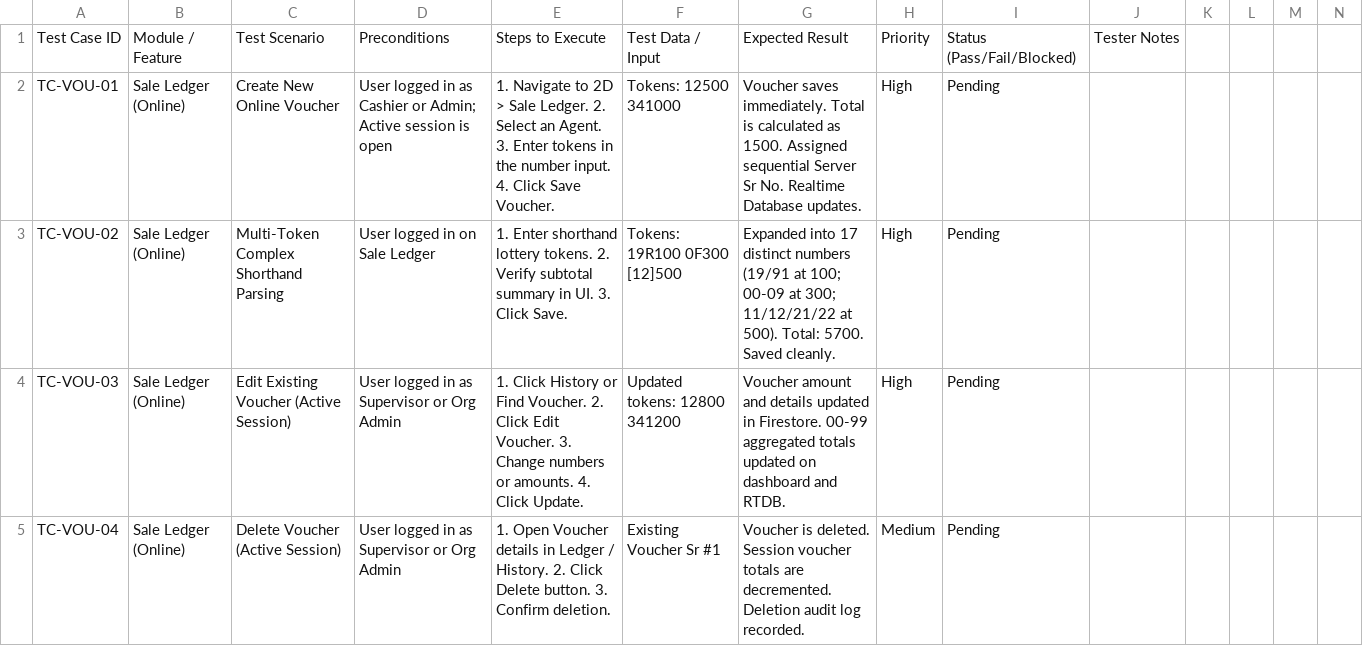
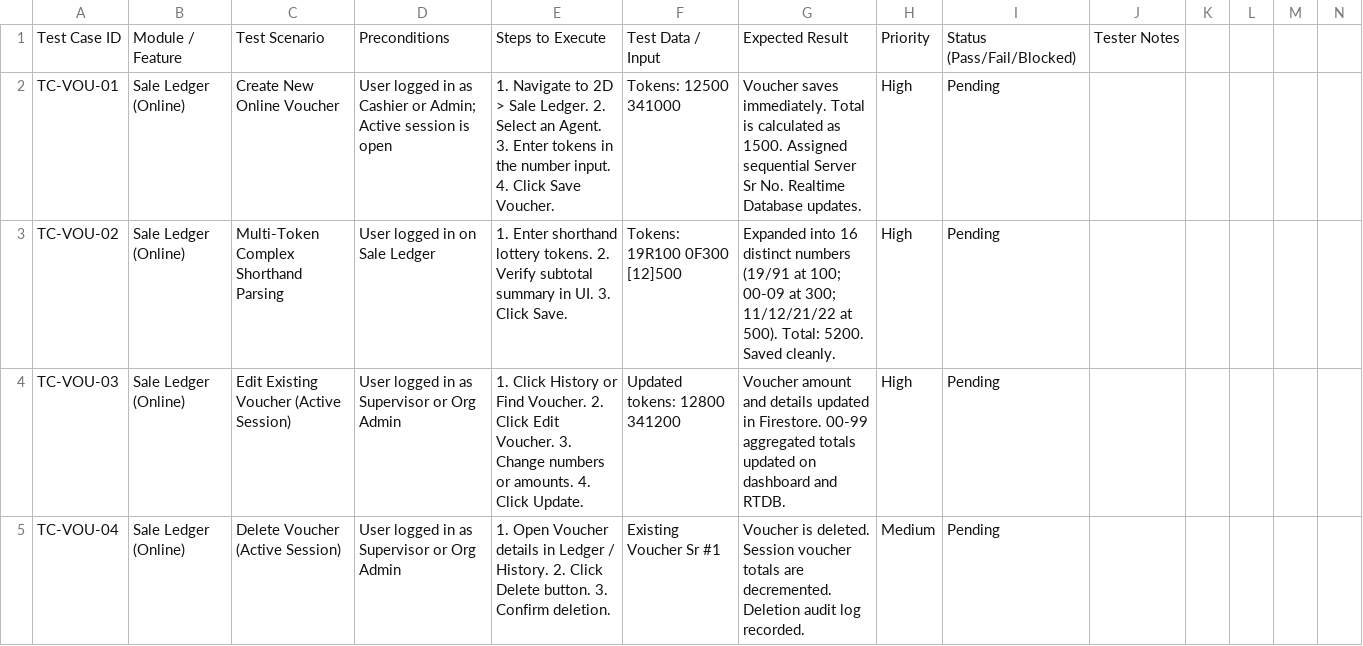
Before and after one commit to naingmahartv-art/saas, a CSV file: public/human_testing_test_cases.csv, drawn as a sheet; only a part is shown.

Commit message:
test: verify all 24 CSV QA test scenarios with automated verification runner

```diff
--- a/public/human_testing_test_cases.csv
+++ b/public/human_testing_test_cases.csv
@@ -2,3 +2,3 @@ Test Case ID,Module / Feature,Test Scenario,Preconditions,Steps to Execute,Test
 TC-VOU-01,Sale Ledger (Online),Create New Online Voucher,User logged in as Cashier or Admin; Active session is open,1. Navigate to 2D > Sale Ledger. 2. Select an Agent. 3. Enter tokens in the number input. 4. Click Save Voucher.,Tokens: 12500 341000,Voucher saves immediately. Total is calculated as 1500. Assigned sequential Server Sr No. Realtime Database updates.,High,Pending,
-TC-VOU-02,Sale Ledger (Online),Multi-Token Complex Shorthand Parsing,User logged in on Sale Ledger,1. Enter shorthand lottery tokens. 2. Verify subtotal summary in UI. 3. Click Save.,Tokens: 19R100 0F300 [12]500,Expanded into 17 distinct numbers (19/91 at 100; 00-09 at 300; 11/12/21/22 at 500). Total: 5700. Saved cleanly.,High,Pending,
+TC-VOU-02,Sale Ledger (Online),Multi-Token Complex Shorthand Parsing,User logged in on Sale Ledger,1. Enter shorthand lottery tokens. 2. Verify subtotal summary in UI. 3. Click Save.,Tokens: 19R100 0F300 [12]500,Expanded into 16 distinct numbers (19/91 at 100; 00-09 at 300; 11/12/21/22 at 500). Total: 5200. Saved cleanly.,High,Pending,
 TC-VOU-03,Sale Ledger (Online),Edit Existing Voucher (Active Session),User logged in as Supervisor or Org Admin,1. Click History or Find Voucher. 2. Click Edit Voucher. 3. Change numbers or amounts. 4. Click Update.,Updated tokens: 12800 341200,Voucher amount and details updated in Firestore. 00-99 aggregated totals updated on dashboard and RTDB.,High,Pending,
```
Also changed, not shown: 1 other file.
